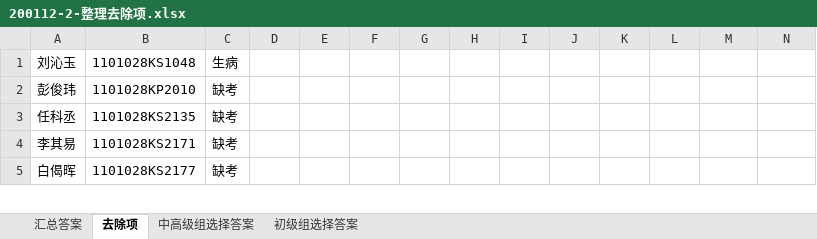
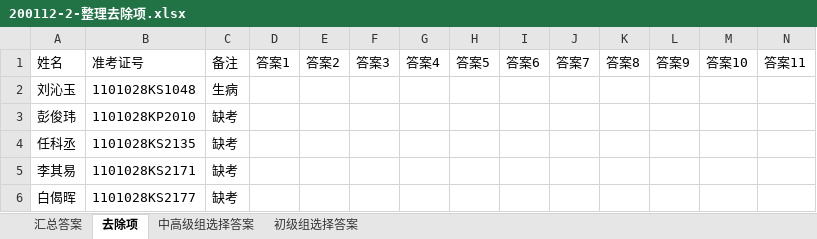
Before and after one commit to benzhang6/STEMA_ANALYSIS, an Excel workbook: 200112-2-整理去除项.xlsx, sheet 去除项, drawn as a sheet; only a part is shown; values as stored, in another font and other column widths than the file's, no borders; rows hold the shown columns only; the diff names each change by its address in the sheet, - before the commit and + after, or states it on an @@ line.

```diff
--- a/200112-2-整理去除项.xlsx (sheet 去除项)
+++ b/200112-2-整理去除项.xlsx (sheet 去除项)
+row 1: 姓名 | 准考证号 | 备注 | 答案1 | 答案2 | 答案3 | 答案4 | 答案5 | 答案6 | 答案7 | 答案8 | 答案9 | 答案10 | 答案11
```
Also changed, not shown: 200112-3-分数评判.xlsx, 2 other files.
